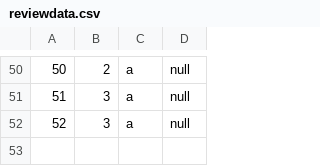
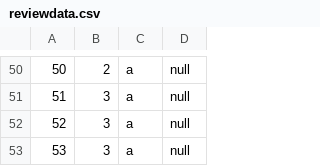
Before and after one commit to callistachang/MOBLIMA, a CSV file: database/reviewdata.csv, drawn as a sheet; only a part is shown, gaps mark what is left out.

```diff
--- a/database/reviewdata.csv
+++ b/database/reviewdata.csv
@@ -52 +52,2 @@
 52,3,a,null,
+53,3,a,null,
```
Also changed, not shown: database/showtimedata.csv, 8 other files.
